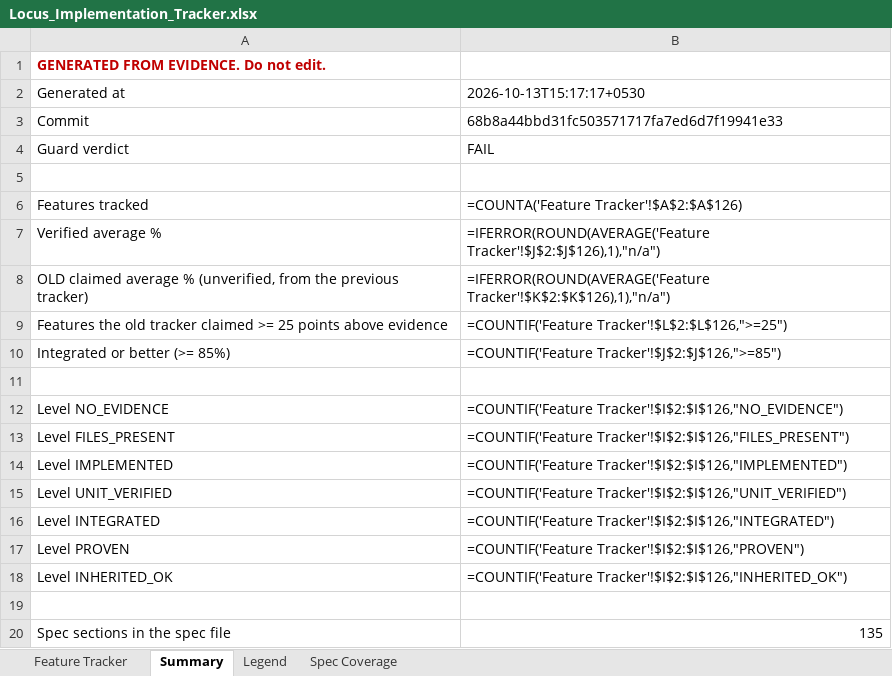
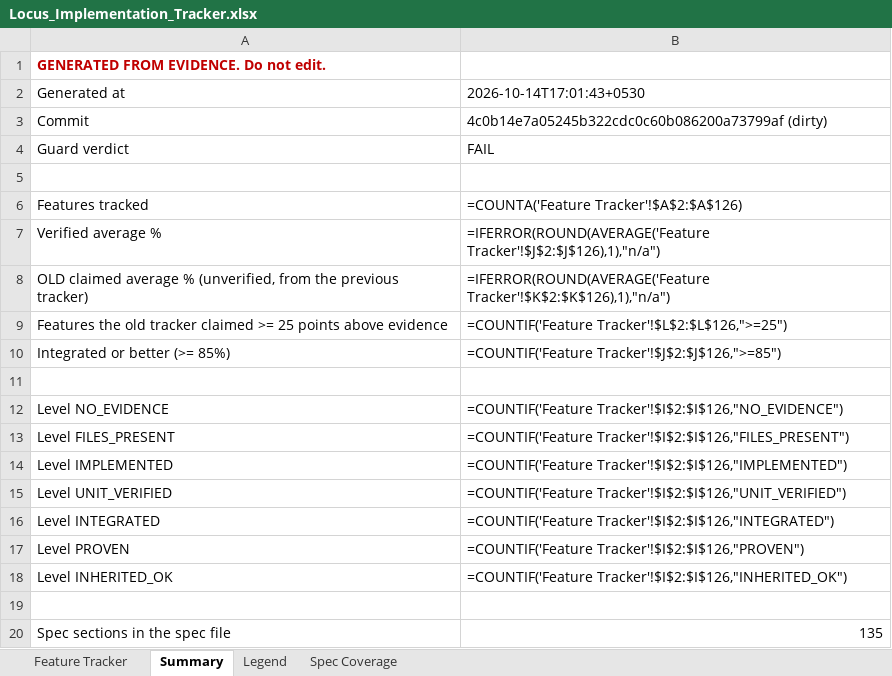
Before and after one commit to Shivamxp23/Locus-OS, an Excel workbook: .keysndocs/Documentation/Implementation Plans/Implementation Report/Locus_Implementation_Tracker.xlsx, sheet Summary, drawn as a sheet; values as stored, in another font and other column widths than the file's, no borders; formulas without a stored value are shown as written; the diff names each change by its address in the sheet, - before the commit and + after, or states it on an @@ line.

```diff
--- a/.keysndocs/Documentation/Implementation Plans/Implementation Report/Locus_Implementation_Tracker.xlsx (sheet Summary)
+++ b/.keysndocs/Documentation/Implementation Plans/Implementation Report/Locus_Implementation_Tracker.xlsx (sheet Summary)
-B2: 2026-10-13T15:17:17+0530
+B2: 2026-10-14T17:01:43+0530
-B3: 68b8a44bbd31fc503571717fa7ed6d7f19941e33
+B3: 4c0b14e7a05245b322cdc0c60b086200a73799af (dirty)
```
Also changed, not shown: sheet Feature Tracker, 4 other files.
